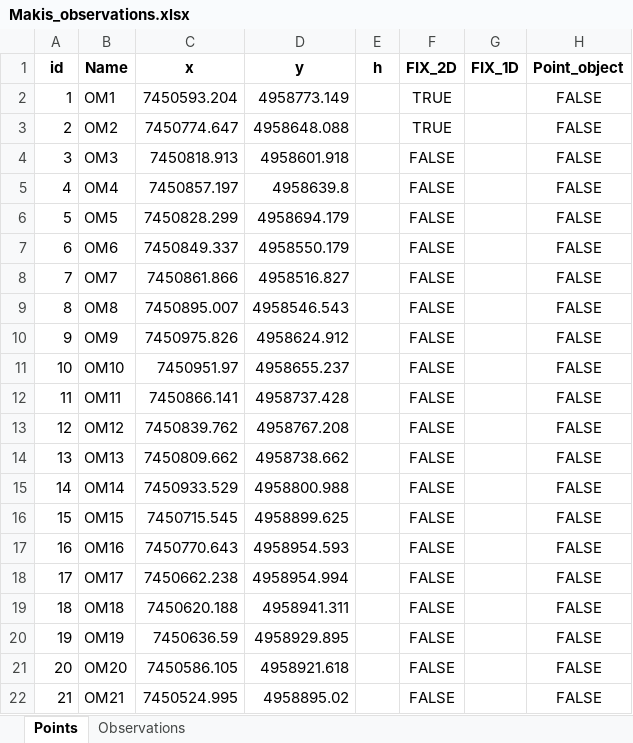
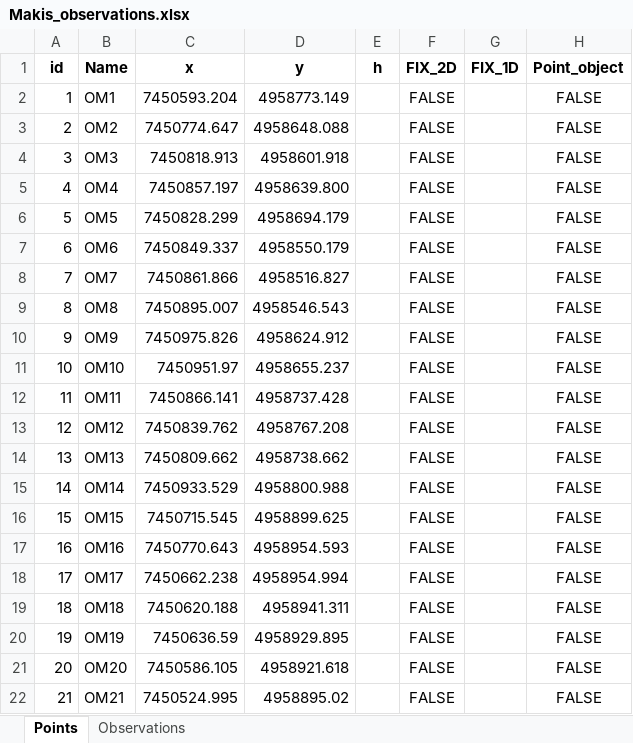
Before and after one commit to pejovic/Surveyor, an Excel workbook: Data/Input/With_observations/Makis/Makis_observations.xlsx, sheet Points, drawn as a sheet; values as stored, in another font and other column widths than the file's, no borders; the diff names each change by its address in the sheet, - before the commit and + after, or states it on an @@ line.

```diff
--- a/Data/Input/With_observations/Makis/Makis_observations.xlsx (sheet Points)
+++ b/Data/Input/With_observations/Makis/Makis_observations.xlsx (sheet Points)
-F2:F3 (FIX_2D): TRUE
+F2:F3 (FIX_2D): FALSE
-D5 (y): 4958639.8
+D5 (y): 4958639.800
```
Also changed, not shown: sheet Observations, Data/Input/With_observations/Brana/Brana.xlsx, 2 other files.
